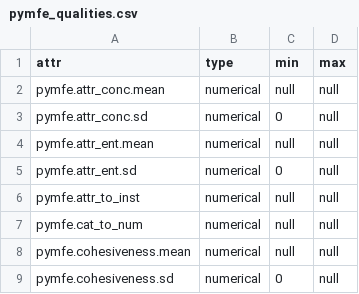
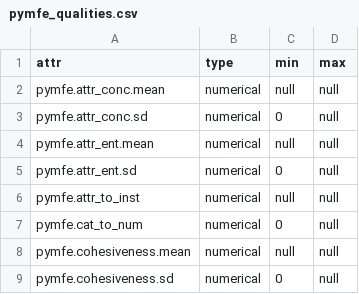
Before and after one commit to openml/pyEvaluationEngine, a CSV file: pymfe_qualities.csv, drawn as a sheet; only a part is shown.

Commit message:
Ratio cannot be negative

```diff
--- a/pymfe_qualities.csv
+++ b/pymfe_qualities.csv
@@ -6,3 +6,3 @@ pymfe.attr_ent.sd,numerical,0,null
 pymfe.attr_to_inst,numerical,null,null
-pymfe.cat_to_num,numerical,null,null
+pymfe.cat_to_num,numerical,0,null
 pymfe.cohesiveness.mean,numerical,null,null
```
